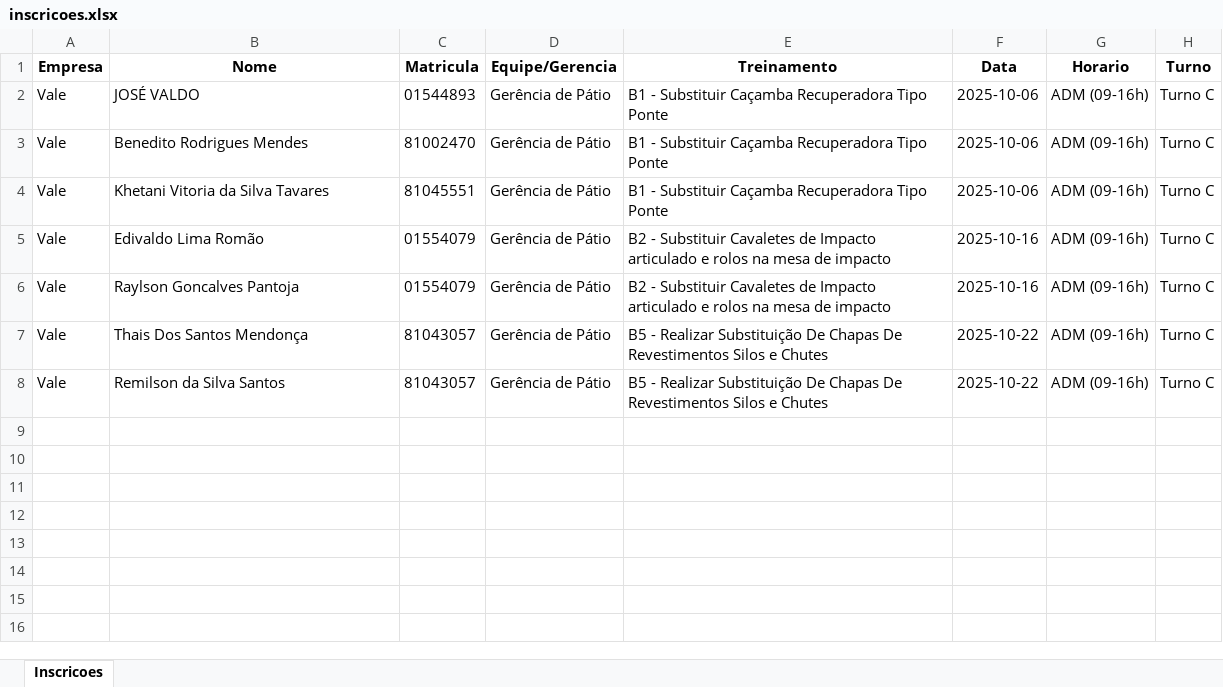
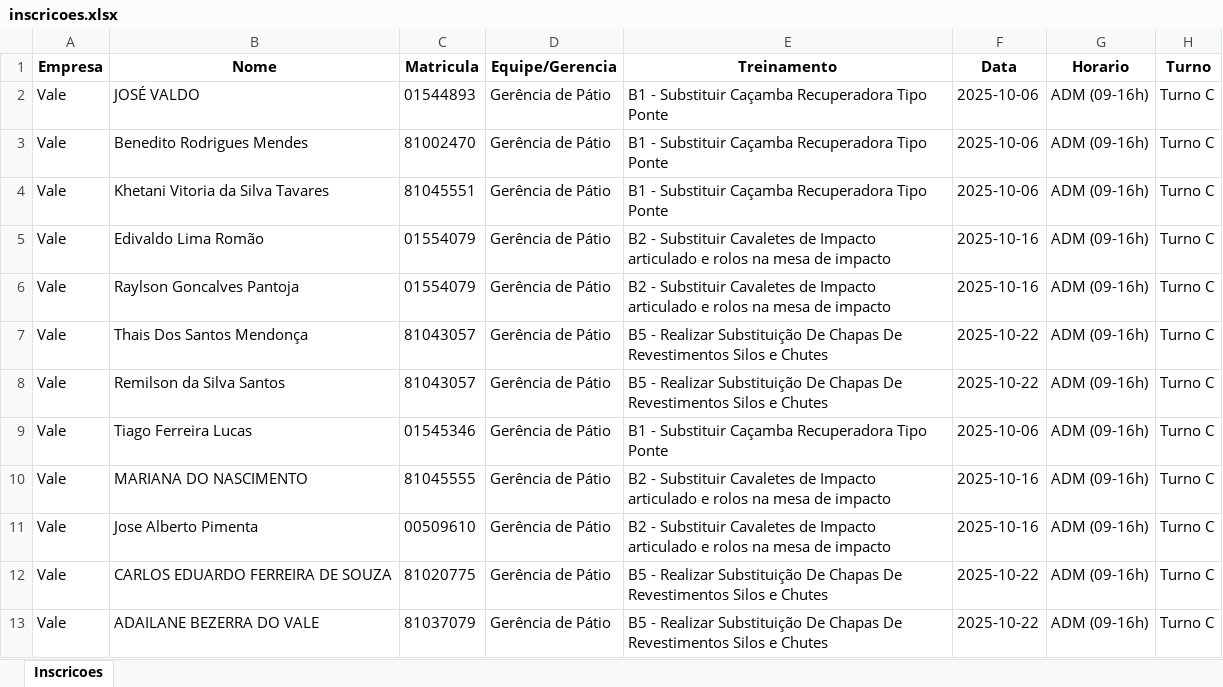
Before and after one commit to Derick791/Agendamentos, an Excel workbook: inscricoes.xlsx, sheet Inscricoes, drawn as a sheet; values as stored, in another font and other column widths than the file's, no borders; the diff names each change by its address in the sheet, - before the commit and + after, or states it on an @@ line.

Commit message:
Add files via upload

```diff
--- a/inscricoes.xlsx (sheet Inscricoes)
+++ b/inscricoes.xlsx (sheet Inscricoes)
+row 9: Vale | Tiago Ferreira Lucas | 01545346 | Gerência de Pátio | B1 - Substituir Caçamba Recuperadora Tipo Ponte | 2025-10-06 | ADM (09-16h) | Turno C
+row 10: Vale | MARIANA DO NASCIMENTO | 81045555 | Gerência de Pátio | B2 - Substituir Cavaletes de Impacto articulado e rolos na mesa de impacto | 2025-10-16 | ADM (09-16h) | Turno C
+row 11: Vale | Jose Alberto Pimenta | 00509610 | Gerência de Pátio | B2 - Substituir Cavaletes de Impacto articulado e rolos na mesa de impacto | 2025-10-16 | ADM (09-16h) | Turno C
+row 12: Vale | CARLOS EDUARDO FERREIRA DE SOUZA | 81020775 | Gerência de Pátio | B5 - Realizar Substituição De Chapas De Revestimentos Silos e Chutes | 2025-10-22 | ADM (09-16h) | Turno C
+row 13: Vale | ADAILANE BEZERRA DO VALE | 81037079 | Gerência de Pátio | B5 - Realizar Substituição De Chapas De Revestimentos Silos e Chutes | 2025-10-22 | ADM (09-16h) | Turno C
```
